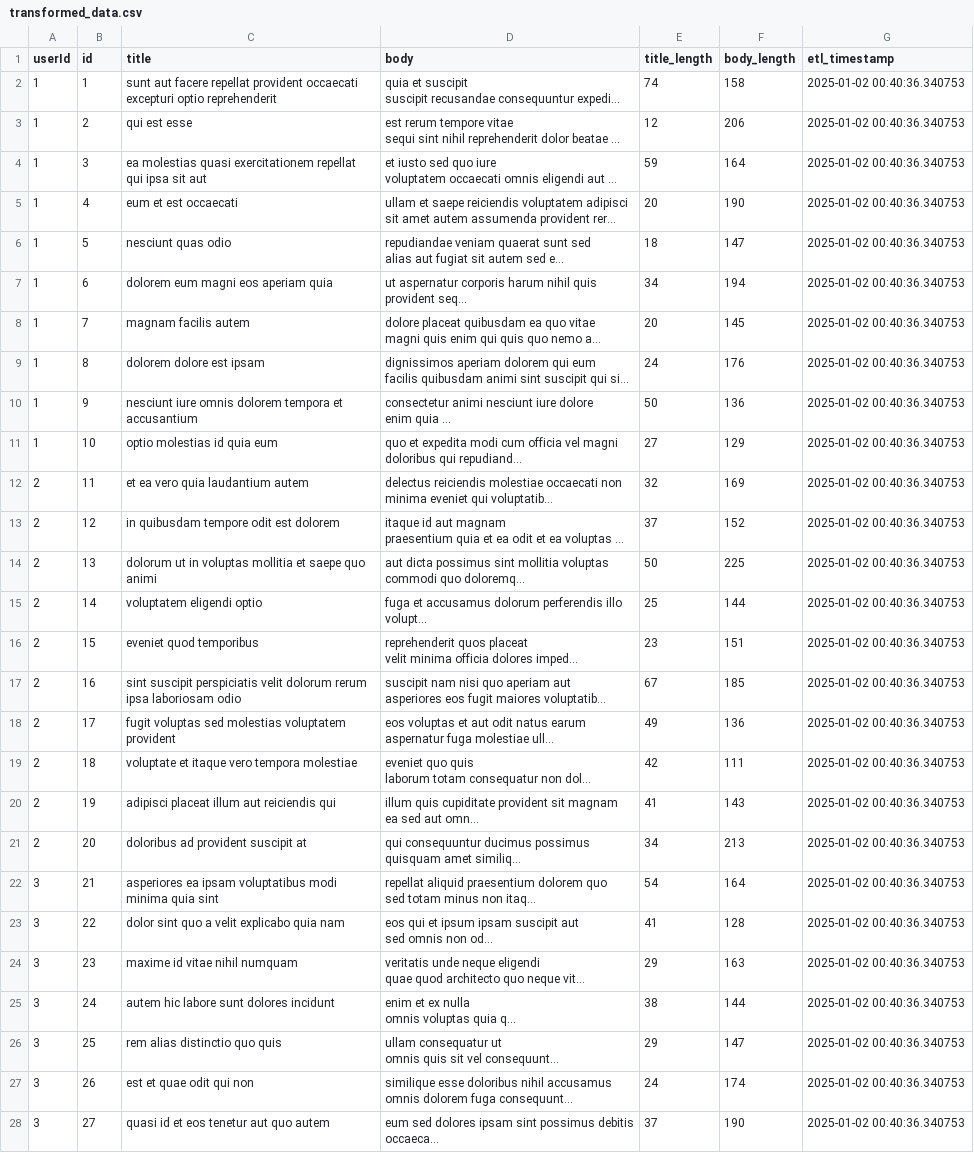
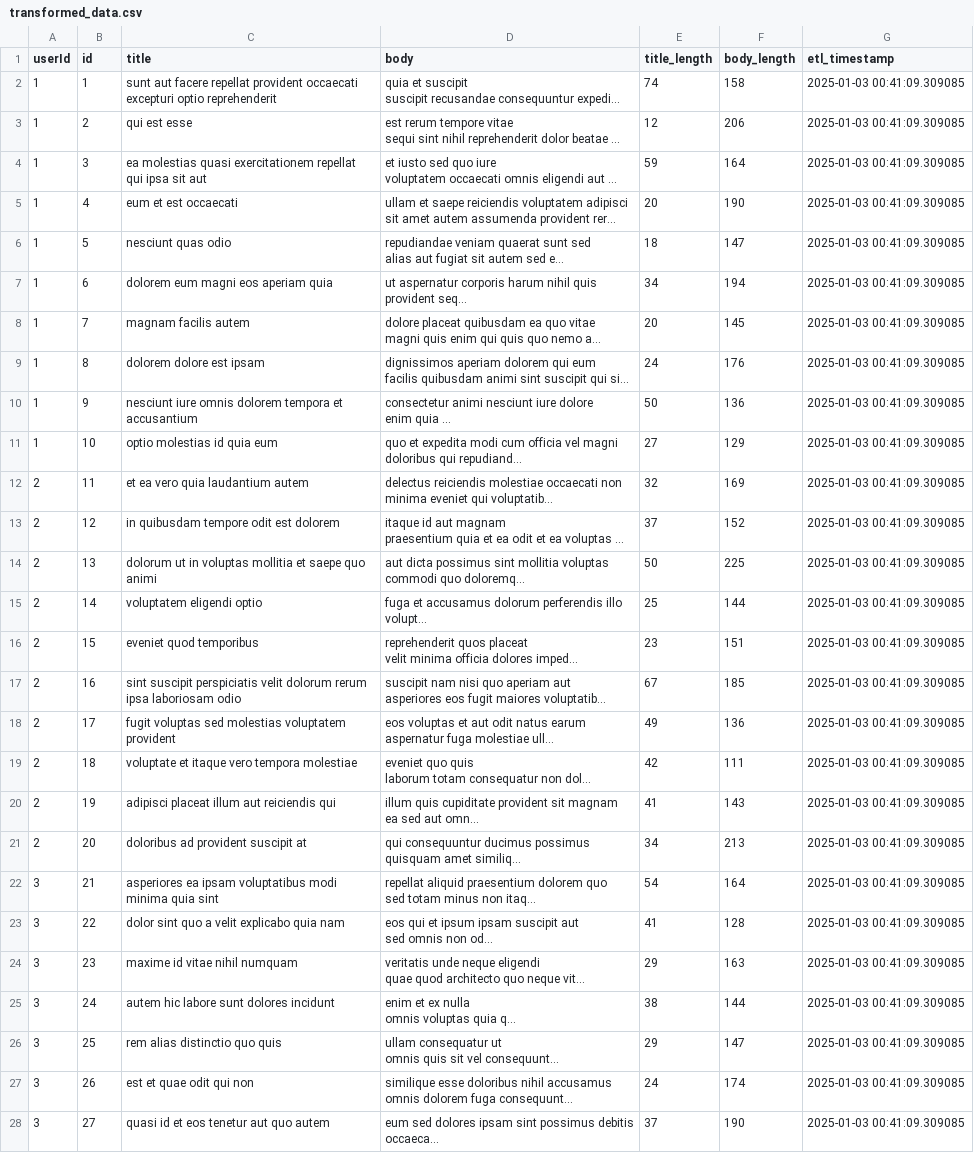
Before and after one commit to hksahil/actions-test, a CSV file: transformed_data.csv, drawn as a sheet; only a part is shown; long unchanged cells end in …; the diff covers the shown part only; the diff names each change by its address in the sheet, - before the commit and + after, or states it on an @@ line.

```diff
--- a/transformed_data.csv
+++ b/transformed_data.csv
-G2:G28 (etl_timestamp): 2025-01-02 00:40:36.340753
+G2:G28 (etl_timestamp): 2025-01-03 00:41:09.309085
```
Also changed, not shown: 73 edited cells elsewhere in this file, 1 other file.
